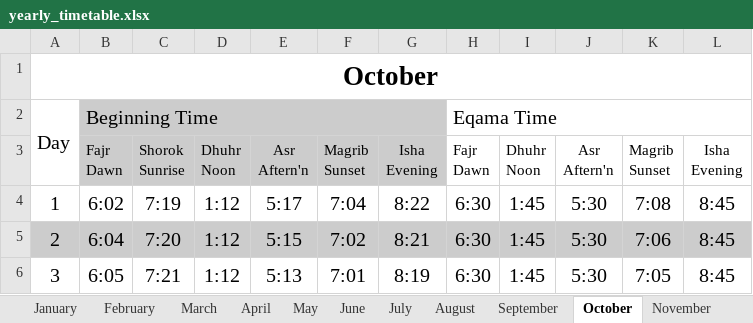
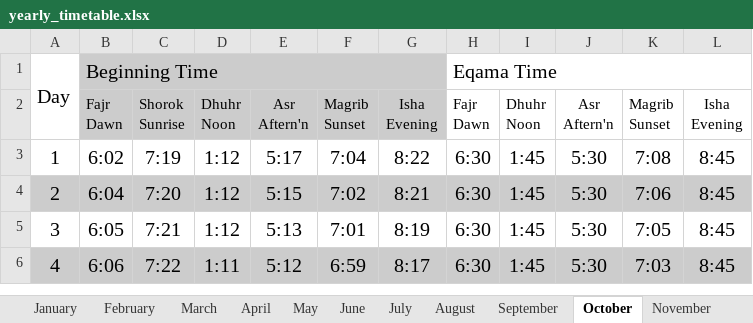
Before and after one commit to wlumsa/Scripts, an Excel workbook: yearly_timetable.xlsx, sheet October, drawn as a sheet; only a part is shown; the shorter side is filled out with more unchanged rows; values as stored, in another font and other column widths than the file's, no borders; the diff names each change by its address in the sheet, - before the commit and + after, or states it on an @@ line.

```diff
--- a/yearly_timetable.xlsx (sheet October)
+++ b/yearly_timetable.xlsx (sheet October)
-row 1: October
```
Also changed, not shown: sheet February, sheet June, sheet September, sheet November, sheet January, sheet August, 3 more sheets, 1 other file.
